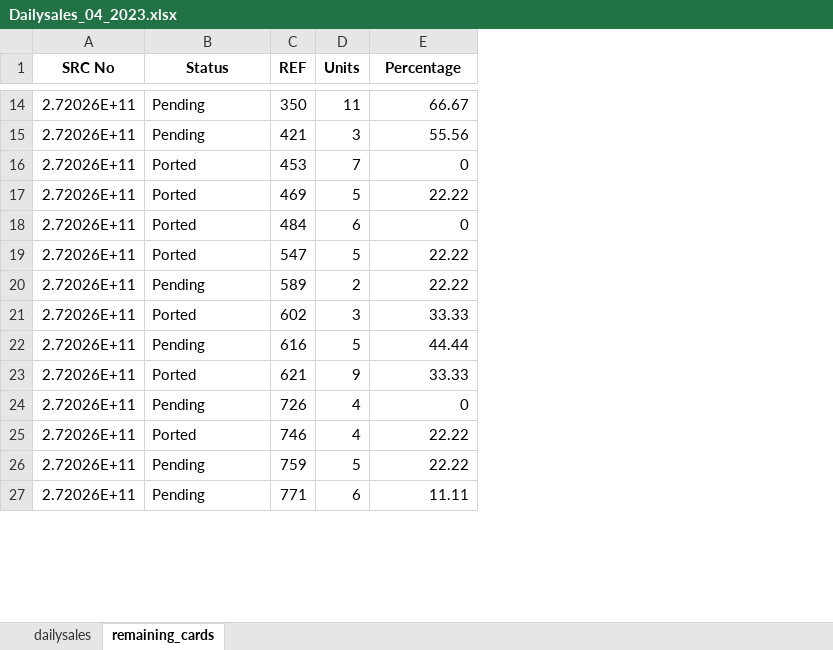
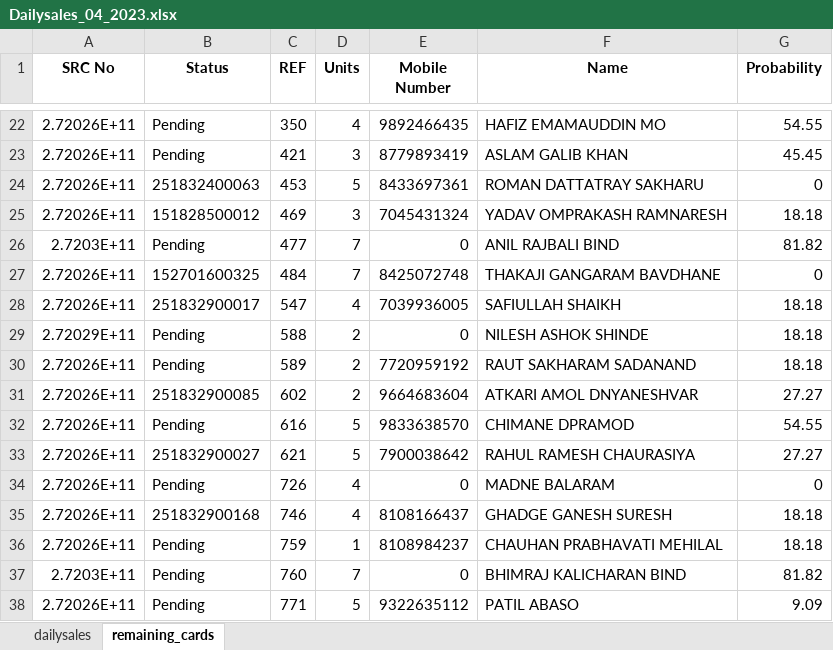
Before and after one commit to RoyalMamba/SalesTracknAnalytics, an Excel workbook: dataset/Daily sales/ds_excel/2023/Dailysales_04_2023.xlsx, sheet remaining_cards, drawn as a sheet; only a part is shown, gaps mark what is left out; values as stored, in another font and other column widths than the file's, no borders; addresses are those after the commit; the diff covers the shown part only; the diff names each change by its address in the sheet, - before the commit and + after, or states it on an @@ line.

```diff
--- a/dataset/Daily sales/ds_excel/2023/Dailysales_04_2023.xlsx (sheet remaining_cards)
+++ b/dataset/Daily sales/ds_excel/2023/Dailysales_04_2023.xlsx (sheet remaining_cards)
+column F (Name), rows 22-25: HAFIZ EMAMAUDDIN MO | ASLAM GALIB KHAN | ROMAN DATTATRAY SAKHARU | YADAV OMPRAKASH RAMNARESH; rows 27-28: THAKAJI GANGARAM BAVDHANE | SAFIULLAH SHAIKH; rows 30-36: RAUT SAKHARAM SADANAND | ATKARI AMOL DNYANESHVAR | CHIMANE DPRAMOD | RAHUL RAMESH CHAURASIYA | MADNE BALARAM | GHADGE GANESH SURESH | CHAUHAN PRABHAVATI MEHILAL; row 38: PATIL ABASO
+column G (Probability), rows 22-25: 54.55 | 45.45 | 0 | 18.18; rows 27-28: 0 | 18.18; rows 30-36: 18.18 | 27.27 | 54.55 | 27.27 | 0 | 18.18 | 18.18; row 38: 9.09
-E1: Percentage
+E1: Mobile Number
-D22 (Units): 11
+D22 (Units): 4
-E22 (Mobile Number): 66.67
+E22 (Mobile Number): 9892466435
-E23 (Mobile Number): 55.56
+E23 (Mobile Number): 8779893419
-B24 (Status): Ported
+B24 (Status): 251832400063
-D24 (Units): 7
+D24 (Units): 5
-E24 (Mobile Number): 0
+E24 (Mobile Number): 8433697361
-B25 (Status): Ported
+B25 (Status): 151828500012
-D25 (Units): 5
+D25 (Units): 3
-E25 (Mobile Number): 22.22
+E25 (Mobile Number): 7045431324
+row 26: 2.7203E+11 | Pending | 477 | 7 | 0 | ANIL RAJBALI BIND | 81.82
-B27 (Status): Ported
+B27 (Status): 152701600325
-D27 (Units): 6
+D27 (Units): 7
-E27 (Mobile Number): 0
+E27 (Mobile Number): 8425072748
-B28 (Status): Ported
+B28 (Status): 251832900017
-D28 (Units): 5
+D28 (Units): 4
-E28 (Mobile Number): 22.22
+E28 (Mobile Number): 7039936005
+row 29: 2.72029E+11 | Pending | 588 | 2 | 0 | NILESH ASHOK SHINDE | 18.18
-E30 (Mobile Number): 22.22
+E30 (Mobile Number): 7720959192
-B31 (Status): Ported
+B31 (Status): 251832900085
-D31 (Units): 3
+D31 (Units): 2
-E31 (Mobile Number): 33.33
+E31 (Mobile Number): 9664683604
-E32 (Mobile Number): 44.44
+E32 (Mobile Number): 9833638570
-B33 (Status): Ported
+B33 (Status): 251832900027
-D33 (Units): 9
+D33 (Units): 5
-E33 (Mobile Number): 33.33
+E33 (Mobile Number): 7900038642
-B35 (Status): Ported
+B35 (Status): 251832900168
-E35 (Mobile Number): 22.22
+E35 (Mobile Number): 8108166437
-D36 (Units): 5
+D36 (Units): 1
-E36 (Mobile Number): 22.22
+E36 (Mobile Number): 8108984237
+row 37: 2.7203E+11 | Pending | 760 | 7 | 0 | BHIMRAJ KALICHARAN BIND | 81.82
-D38 (Units): 6
+D38 (Units): 5
-E38 (Mobile Number): 11.11
+E38 (Mobile Number): 9322635112
```
Also changed, not shown: 34 added rows, 2 removed rows and 101 edited cells elsewhere in this sheet, sheet dailysales, dataset/Daily sales/data/remaningcards.xlsx, dataset/Daily sales/ds_excel/2023/Dailysales_05_2023.xlsx, 4 other files.
